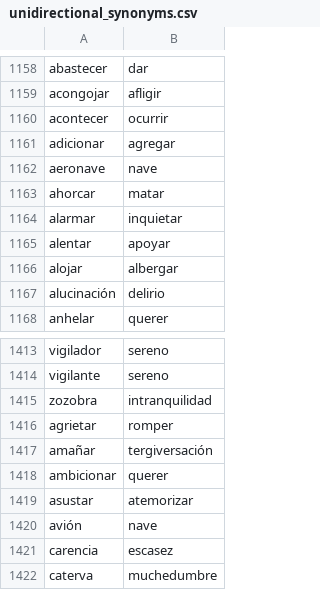
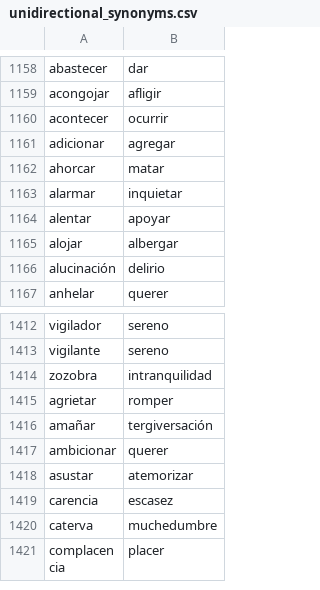
Before and after one commit to fbalbachan/TecnoNews, a CSV file: prototype/resources/unidirectional_synonyms.csv, drawn as a sheet; only a part is shown, gaps mark what is left out; the shorter side is filled out with more unchanged rows; the diff names each change by its address in the sheet, - before the commit and + after, or states it on an @@ line.

Commit message:
Updated "nave" synonyms.

```diff
--- a/prototype/resources/unidirectional_synonyms.csv
+++ b/prototype/resources/unidirectional_synonyms.csv
-row 1162: aeronave | nave
-row 1420: avión | nave
```
